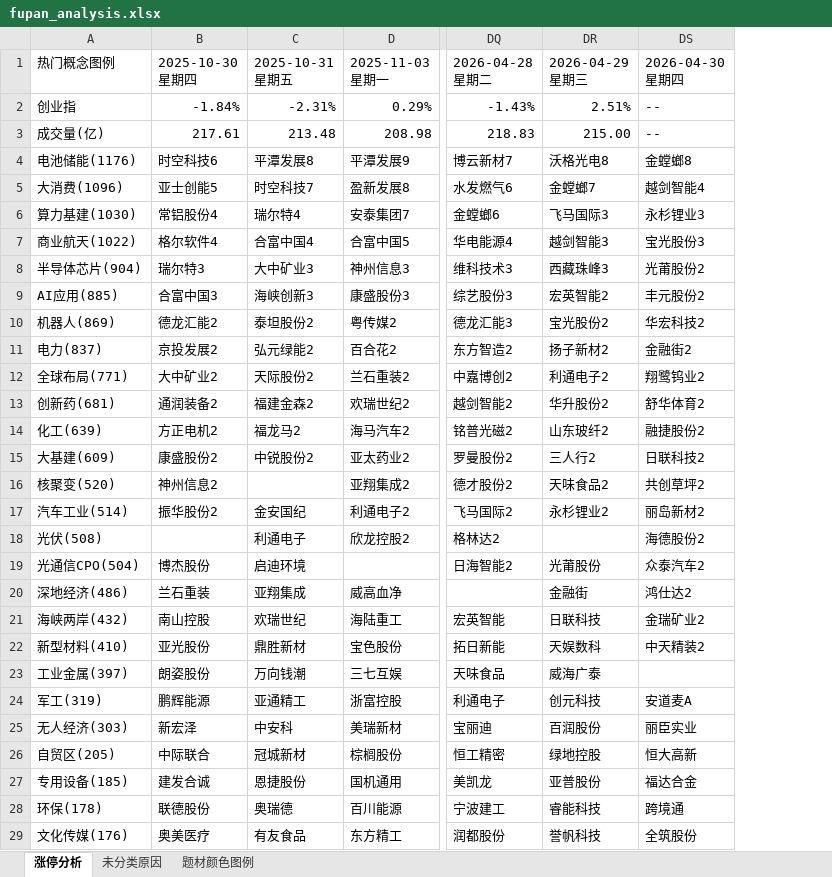
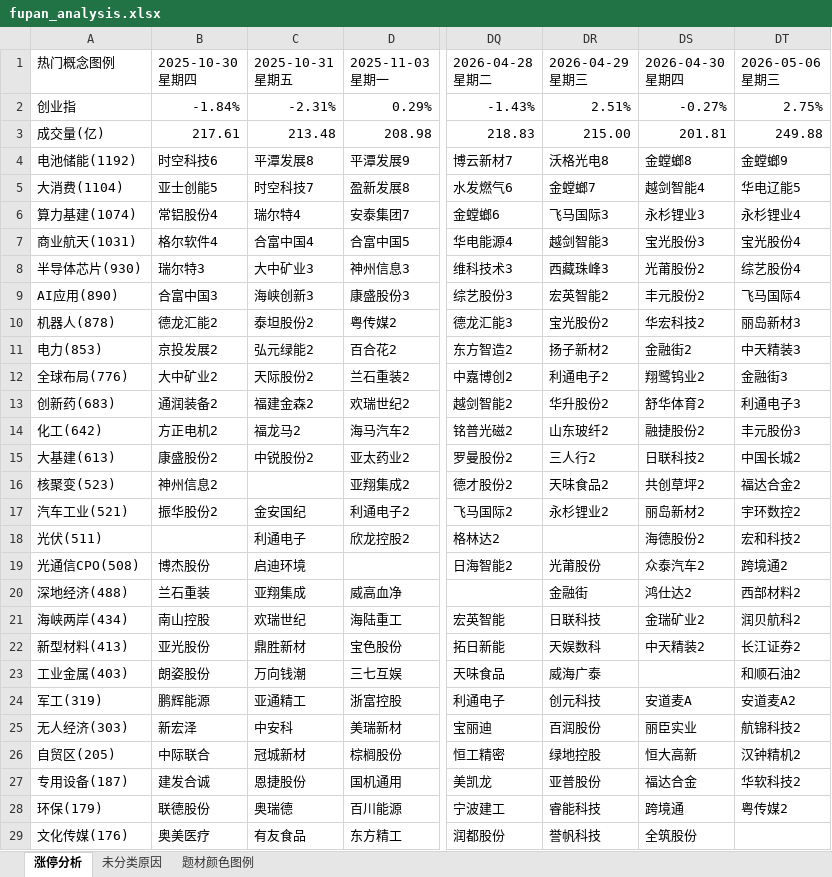
Before and after one commit to KealLiang/HardTrading, an Excel workbook: excel/fupan_analysis.xlsx, sheet 涨停分析, drawn as a sheet; only a part is shown, gaps mark what is left out; values as stored, in another font and other column widths than the file's, no cell formats; the diff covers the shown part only; the diff names each change by its address in the sheet, - before the commit and + after, or states it on an @@ line.

```diff
--- a/excel/fupan_analysis.xlsx (sheet 涨停分析)
+++ b/excel/fupan_analysis.xlsx (sheet 涨停分析)
+column DT (2026-05-06 星期三), rows 2-28: 2.75% | 249.88 | 金螳螂9 | 华电辽能5 | 永杉锂业4 | 宝光股份4 | 综艺股份4 | 飞马国际4 | 丽岛新材3 | 中天精装3 | 金融街3 | 利通电子3 | 丰元股份3 | 中国长城2 | 福达合金2 | 宇环数控2 | 宏和科技2 | 跨境通2 | 西部材料2 | 润贝航科2 | 长江证券2 | 和顺石油2 | 安道麦A2 | 航锦科技2 | 汉钟精机2 | 华软科技2 | 粤传媒2
-DS2 (2026-04-30 星期四): --
+DS2 (2026-04-30 星期四): -0.27%
-DS3 (2026-04-30 星期四): --
+DS3 (2026-04-30 星期四): 201.81
-A4 (热门概念图例): 电池储能(1176)
+A4 (热门概念图例): 电池储能(1192)
-A5 (热门概念图例): 大消费(1096)
+A5 (热门概念图例): 大消费(1104)
-A6 (热门概念图例): 算力基建(1030)
+A6 (热门概念图例): 算力基建(1074)
-A7 (热门概念图例): 商业航天(1022)
+A7 (热门概念图例): 商业航天(1031)
-A8 (热门概念图例): 半导体芯片(904)
+A8 (热门概念图例): 半导体芯片(930)
-A9 (热门概念图例): AI应用(885)
+A9 (热门概念图例): AI应用(890)
-A10 (热门概念图例): 机器人(869)
+A10 (热门概念图例): 机器人(878)
-A11 (热门概念图例): 电力(837)
+A11 (热门概念图例): 电力(853)
-A12 (热门概念图例): 全球布局(771)
+A12 (热门概念图例): 全球布局(776)
-A13 (热门概念图例): 创新药(681)
+A13 (热门概念图例): 创新药(683)
-A14 (热门概念图例): 化工(639)
+A14 (热门概念图例): 化工(642)
-A15 (热门概念图例): 大基建(609)
+A15 (热门概念图例): 大基建(613)
-A16 (热门概念图例): 核聚变(520)
+A16 (热门概念图例): 核聚变(523)
-A17 (热门概念图例): 汽车工业(514)
+A17 (热门概念图例): 汽车工业(521)
-A18 (热门概念图例): 光伏(508)
+A18 (热门概念图例): 光伏(511)
-A19 (热门概念图例): 光通信CPO(504)
+A19 (热门概念图例): 光通信CPO(508)
-A20 (热门概念图例): 深地经济(486)
+A20 (热门概念图例): 深地经济(488)
-A21 (热门概念图例): 海峡两岸(432)
+A21 (热门概念图例): 海峡两岸(434)
-A22 (热门概念图例): 新型材料(410)
+A22 (热门概念图例): 新型材料(413)
-A23 (热门概念图例): 工业金属(397)
+A23 (热门概念图例): 工业金属(403)
-A27 (热门概念图例): 专用设备(185)
+A27 (热门概念图例): 专用设备(187)
-A28 (热门概念图例): 环保(178)
+A28 (热门概念图例): 环保(179)
```
Also changed, not shown: 8 edited cells elsewhere in this sheet, sheet 未分类原因, sheet 题材颜色图例, cell formats, excel/market_analysis.xlsx, 4 other files.
